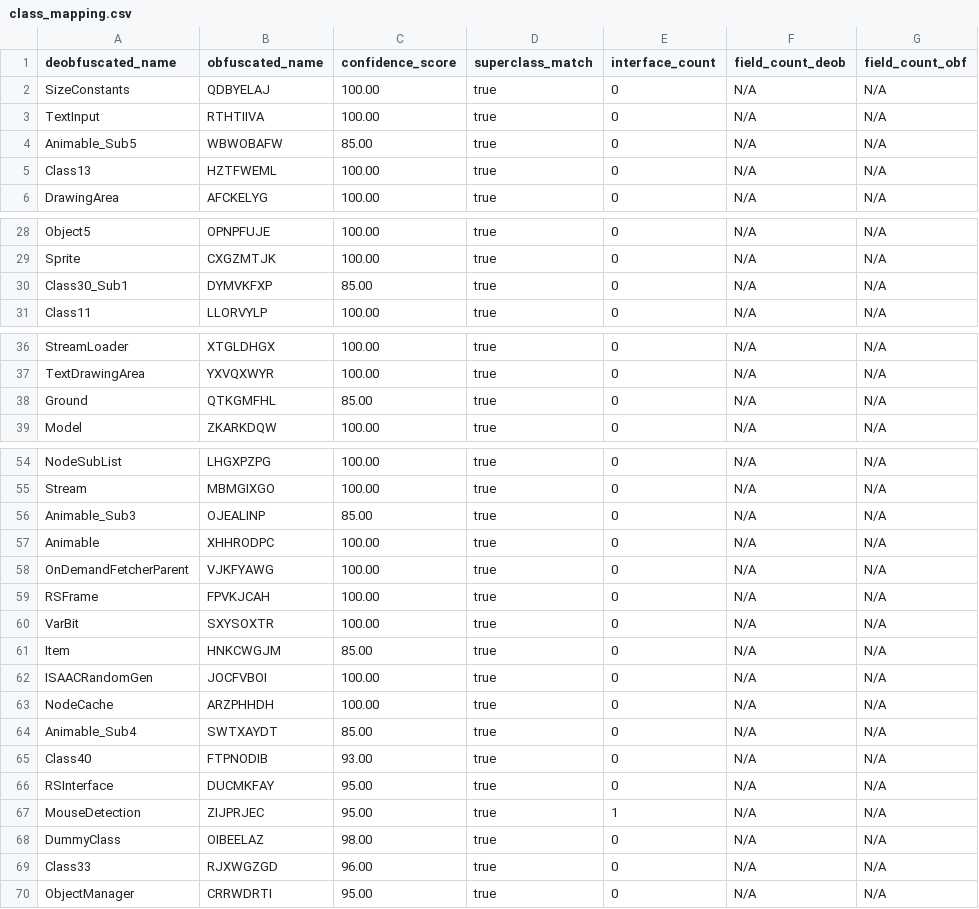
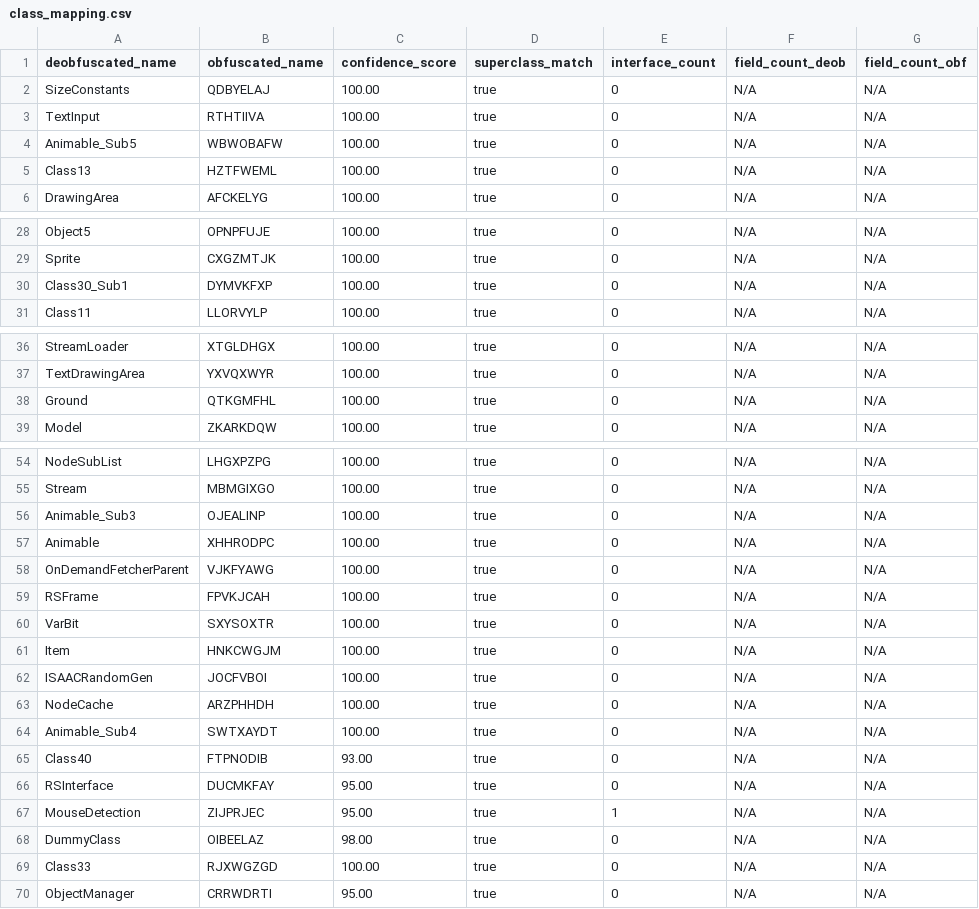
Before and after one commit to daxxog/solmud, a CSV file: bytecode/mapping/class_mapping.csv, drawn as a sheet; only a part is shown, gaps mark what is left out; the diff names each change by its address in the sheet, - before the commit and + after, or states it on an @@ line.

```diff
--- a/bytecode/mapping/class_mapping.csv
+++ b/bytecode/mapping/class_mapping.csv
-C4 (confidence_score): 85.00
+C4 (confidence_score): 100.00
-C30 (confidence_score): 85.00
+C30 (confidence_score): 100.00
-C38 (confidence_score): 85.00
+C38 (confidence_score): 100.00
-C56 (confidence_score): 85.00
+C56 (confidence_score): 100.00
-C61 (confidence_score): 85.00
+C61 (confidence_score): 100.00
-C64 (confidence_score): 85.00
+C64 (confidence_score): 100.00
-C69 (confidence_score): 96.00
+C69 (confidence_score): 100.00
```
Also changed, not shown: 39 other files.
